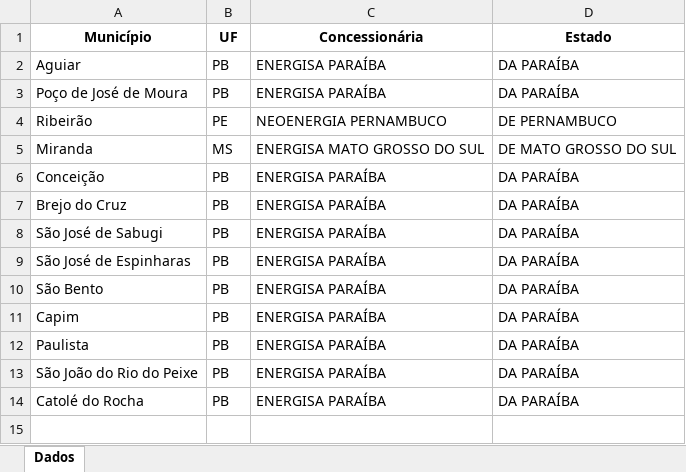
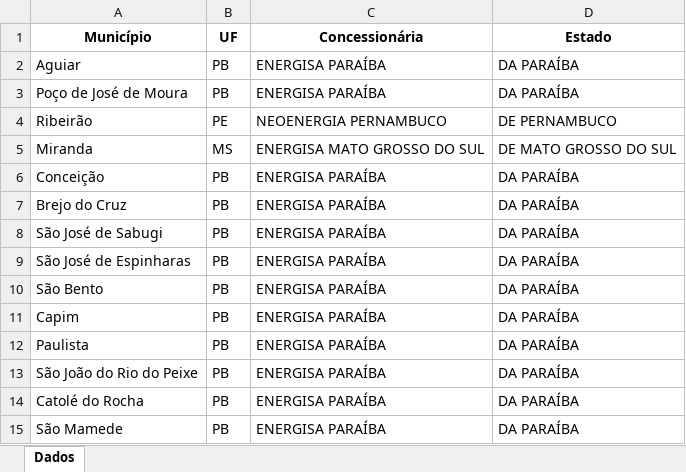
Before and after one commit to KymeraBoy/Inovve_Automa-o, an Excel workbook: 04 - RELATÓRIO DE PAGAMENTO/Municipios.xlsx, sheet Dados, drawn as a sheet; values as stored, in another font and other column widths than the file's, no borders; the diff names each change by its address in the sheet, - before the commit and + after, or states it on an @@ line.

```diff
--- a/04 - RELATÓRIO DE PAGAMENTO/Municipios.xlsx (sheet Dados)
+++ b/04 - RELATÓRIO DE PAGAMENTO/Municipios.xlsx (sheet Dados)
+row 15: São Mamede | PB | ENERGISA PARAÍBA | DA PARAÍBA
```
Also changed, not shown: 04 - RELATÓRIO DE PAGAMENTO/Tabela.xlsx, 15 other files.
